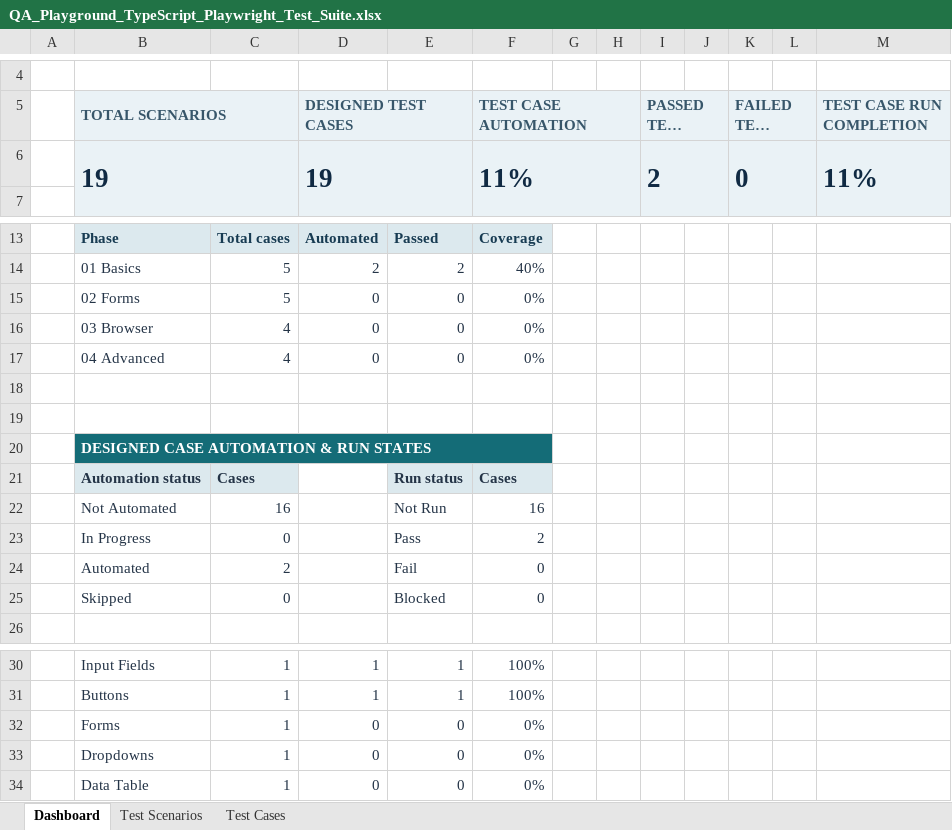
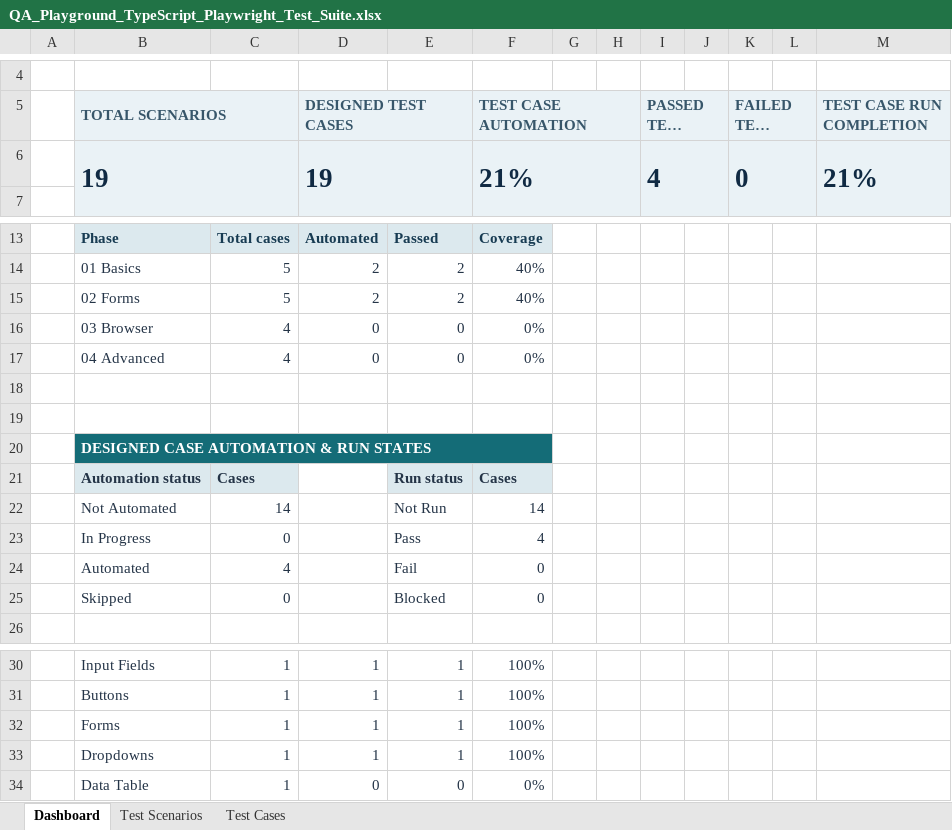
Before and after one commit to siler1o/QA-Playwright-TypeScript-Automation, an Excel workbook: test-cases/QA_Playground_TypeScript_Playwright_Test_Suite.xlsx, sheet Dashboard, drawn as a sheet; only a part is shown, gaps mark what is left out; long unchanged cells end in …; values as stored, in another font and other column widths than the file's, no borders; charts and pictures and conditional formats not drawn; the diff names each change by its address in the sheet, - before the commit and + after, or states it on an @@ line.

Commit message:
Mark TC003 and TC004 as automated and passing in test tracker
TC003 (forms) and TC004 (dropdowns) have Playwright specs merged on main,
so the Excel tracker now reflects them as Automated / Pass, and scenario
SCN003 (Forms) is marked Complete.

```diff
--- a/test-cases/QA_Playground_TypeScript_Playwright_Test_Suite.xlsx (sheet Dashboard)
+++ b/test-cases/QA_Playground_TypeScript_Playwright_Test_Suite.xlsx (sheet Dashboard)
-F6 (TEST CASE AUTOMATION): 11%
+F6 (TEST CASE AUTOMATION): 21%
-I6 (PASSED TEST CASES): 2
+I6 (PASSED TEST CASES): 4
-M6 (TEST CASE RUN COMPLETION): 11%
+M6 (TEST CASE RUN COMPLETION): 21%
-D15 (DESIGNED TEST CASES): 0
+D15 (DESIGNED TEST CASES): 2
-E15: 0
+E15: 2
-F15 (TEST CASE AUTOMATION): 0%
+F15 (TEST CASE AUTOMATION): 40%
-C22: 16
+C22: 14
-F22 (TEST CASE AUTOMATION): 16
+F22 (TEST CASE AUTOMATION): 14
-F23 (TEST CASE AUTOMATION): 2
+F23 (TEST CASE AUTOMATION): 4
-C24: 2
+C24: 4
-D32:D33 (DESIGNED TEST CASES): 0
+D32:D33 (DESIGNED TEST CASES): 1
-E32:E33: 0
+E32:E33: 1
-F32:F33 (TEST CASE AUTOMATION): 0%
+F32:F33 (TEST CASE AUTOMATION): 100%
```
Also changed, not shown: sheet Test Cases, sheet Test Scenarios, charts or pictures.
